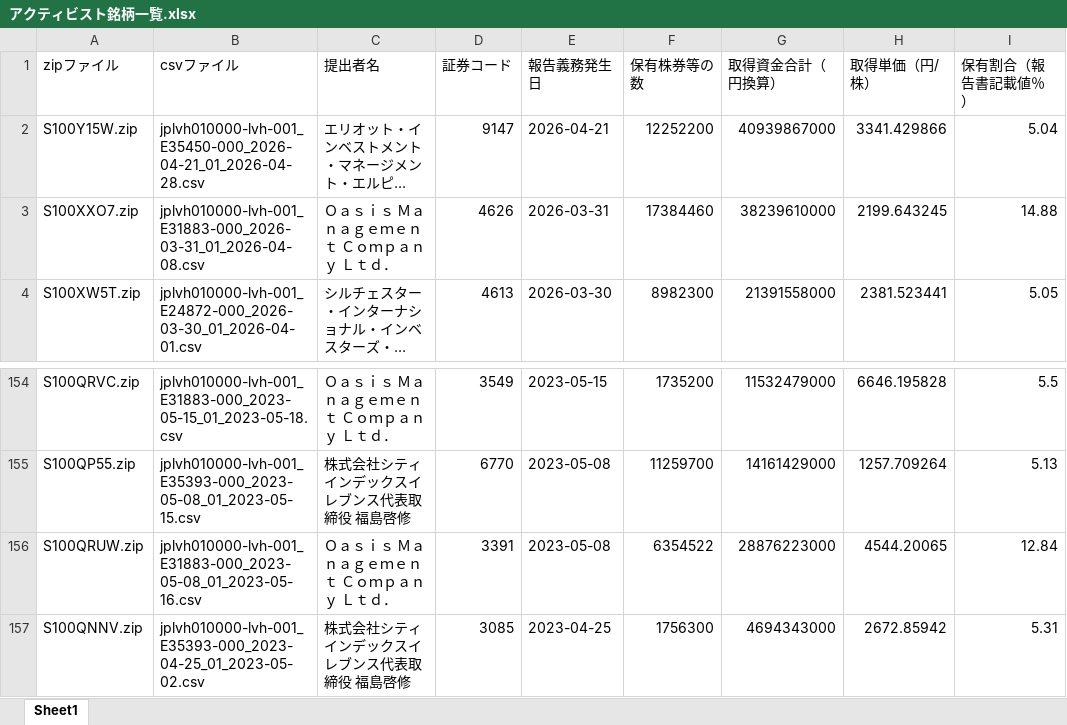
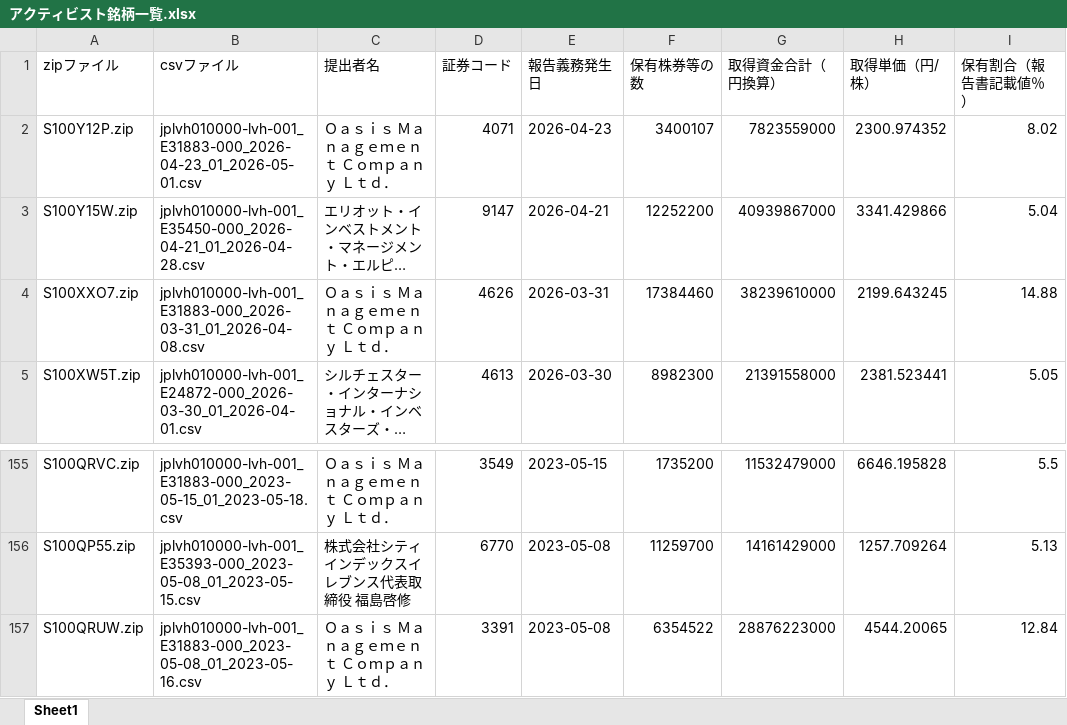
Before and after one commit to harubon1027-pixel/activist-results, an Excel workbook: docs/アクティビスト銘柄一覧.xlsx, sheet Sheet1, drawn as a sheet; only a part is shown, gaps mark what is left out; long unchanged cells end in …; values as stored, in another font and other column widths than the file's, no borders; removed rows and columns are numbered as before the commit, all else as after; the diff names each change by its address in the sheet, - before the commit and + after, or states it on an @@ line.

```diff
--- a/docs/アクティビスト銘柄一覧.xlsx (sheet Sheet1)
+++ b/docs/アクティビスト銘柄一覧.xlsx (sheet Sheet1)
+row 2: S100Y12P.zip | jplvh010000-lvh-001_E31883-000_2026-04-23_01_2026-05-01.csv | Ｏａｓｉｓ Ｍａｎａｇｅｍｅｎｔ Ｃｏｍｐａｎｙ Ｌｔｄ． | 4071 | 2026-04-23 | 3400107 | 7823559000 | 2300.974352 | 8.02
-row 157: S100QNNV.zip | jplvh010000-lvh-001_E35393-000_2023-04-25_01_2023-05-02.csv | 株式会社シティインデックスイレブンス代表取締役 福島啓修 | 3085 | 2023-04-25 | 1756300 | 4694343000 | 2672.85942 | 5.31
```
Also changed, not shown: docs/アクティビスト銘柄_資産判定.xlsx, 1 other file.
